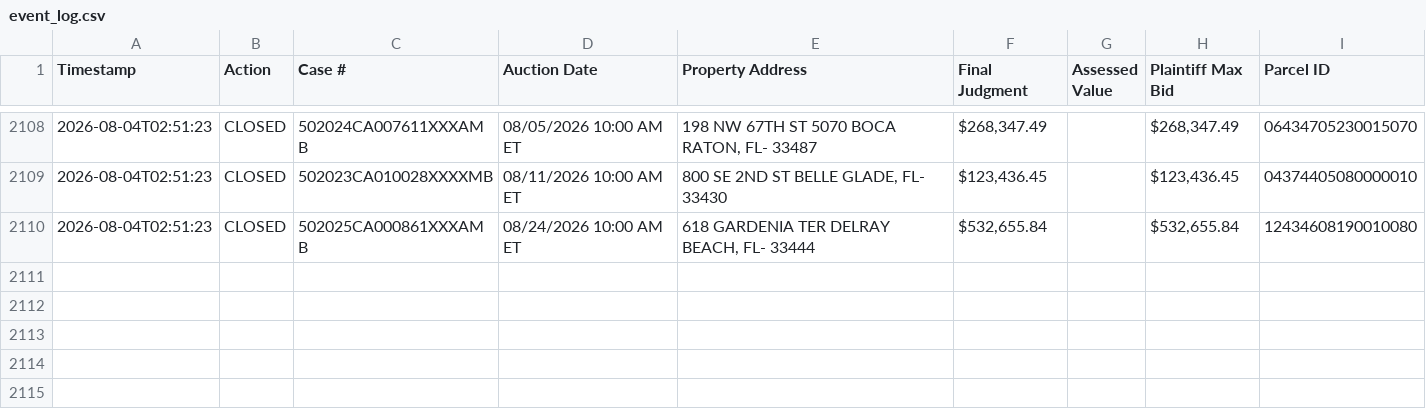
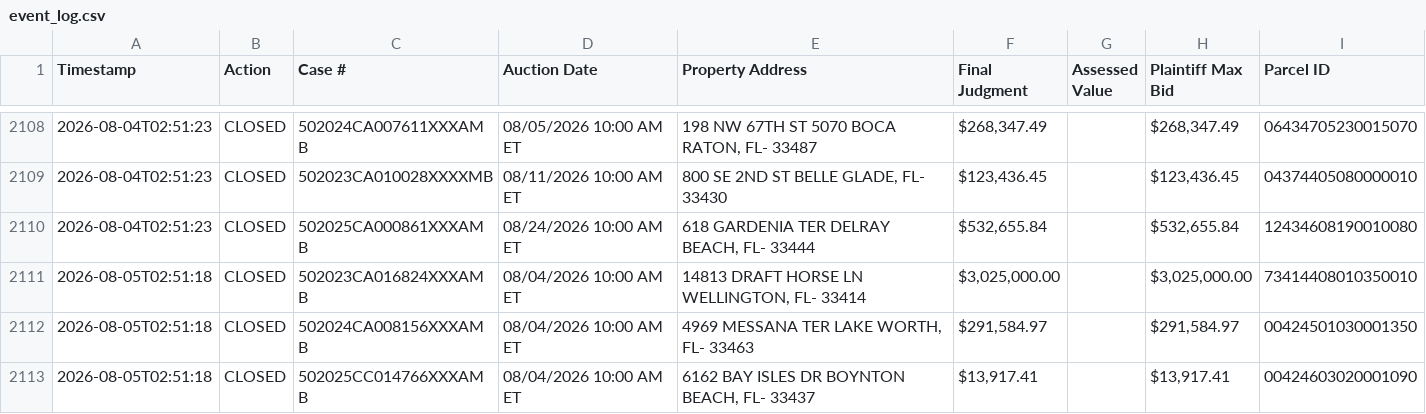
Before and after one commit to figlesias7/realforeclose-palmbeach, a CSV file: data/event_log.csv, drawn as a sheet; only a part is shown, gaps mark what is left out; the diff names each change by its address in the sheet, - before the commit and + after, or states it on an @@ line.

```diff
--- a/data/event_log.csv
+++ b/data/event_log.csv
+row 2111: 2026-08-05T02:51:18 | CLOSED | 502023CA016824XXXAMB | 08/04/2026 10:00 AM ET | 14813 DRAFT HORSE LN WELLINGTON, FL- 33414 | $3,025,000.00 |  | $3,025,000.00 | 73414408010350010
+row 2112: 2026-08-05T02:51:18 | CLOSED | 502024CA008156XXXAMB | 08/04/2026 10:00 AM ET | 4969 MESSANA TER LAKE WORTH, FL- 33463 | $291,584.97 |  | $291,584.97 | 00424501030001350
+row 2113: 2026-08-05T02:51:18 | CLOSED | 502025CC014766XXXAMB | 08/04/2026 10:00 AM ET | 6162 BAY ISLES DR BOYNTON BEACH, FL- 33437 | $13,917.41 |  | $13,917.41 | 00424603020001090
```
Also changed, not shown: 3 other files.
